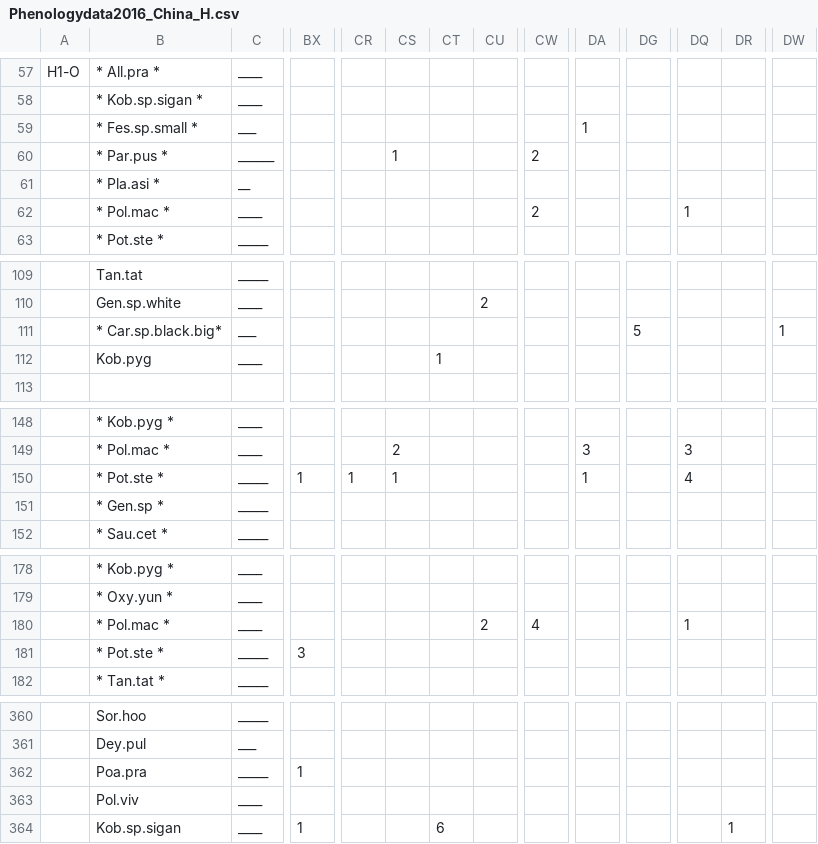
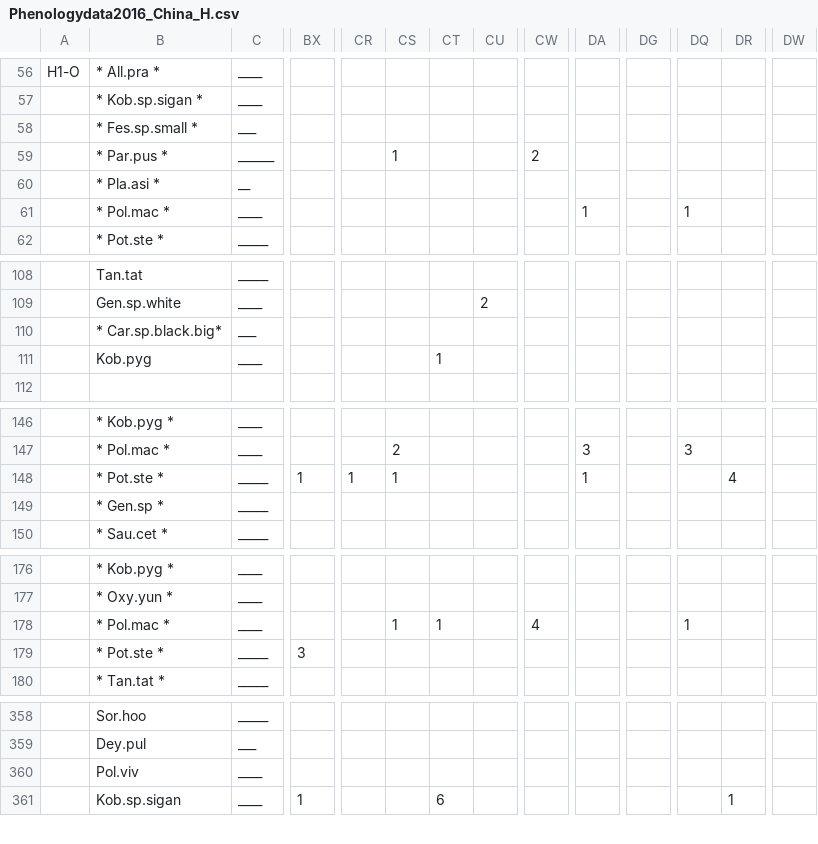
Before and after one commit to audhalbritter/PhenologyLi, a CSV file: Phenologydata2016_China_H.csv, drawn as a sheet; only a part is shown, gaps mark what is left out; removed rows and columns are numbered as before the commit, all else as after; rows hold the shown columns only; the diff covers the shown part only; the diff names each change by its address in the sheet, - before the commit and + after, or states it on an @@ line.

```diff
--- a/Phenologydata2016_China_H.csv
+++ b/Phenologydata2016_China_H.csv
-DA58: 1
+DA58: (empty)
-CW61: 2
+CW61: (empty)
-DA61: (empty)
+DA61: 1
-DG110: 5
+DG110: (empty)
-DW110: 1
+DW110: (empty)
-DQ148: 4
+DQ148: (empty)
-DR148: (empty)
+DR148: 4
-CS178: (empty)
+CS178: 1
-CT178: (empty)
+CT178: 1
-CU178: 2
+CU178: (empty)
-row 362:  | Poa.pra | _____ | 1
```
Also changed, not shown: 1 added row, 3 removed rows and 103 edited cells elsewhere in this file, Phenologydata2016_China_A.csv, Phenologydata2016_China_M.csv.
